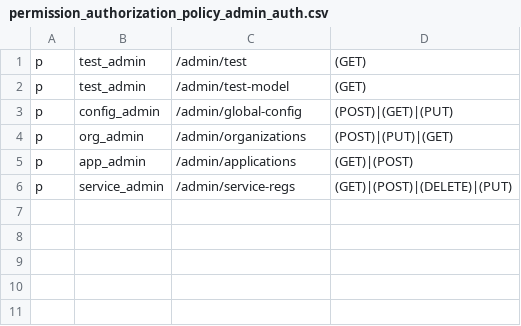
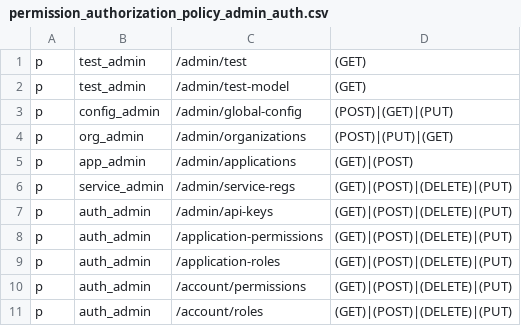
Before and after one commit to rokwire/core-building-block, a CSV file: driver/web/permission_authorization_policy_admin_auth.csv, drawn as a sheet.

Commit message:
fix merge issues and update permission policy

```diff
--- a/driver/web/permission_authorization_policy_admin_auth.csv
+++ b/driver/web/permission_authorization_policy_admin_auth.csv
@@ -6 +6,6 @@ p, app_admin, /admin/applications, (GET)|(POST)
 p, service_admin, /admin/service-regs, (GET)|(POST)|(DELETE)|(PUT)
+p, auth_admin, /admin/api-keys, (GET)|(POST)|(DELETE)|(PUT)
+p, auth_admin, /application-permissions, (GET)|(POST)|(DELETE)|(PUT)
+p, auth_admin, /application-roles, (GET)|(POST)|(DELETE)|(PUT)
+p, auth_admin, /account/permissions, (GET)|(POST)|(DELETE)|(PUT)
+p, auth_admin, /account/roles, (GET)|(POST)|(DELETE)|(PUT)
```
Also changed, not shown: 2 other files.
